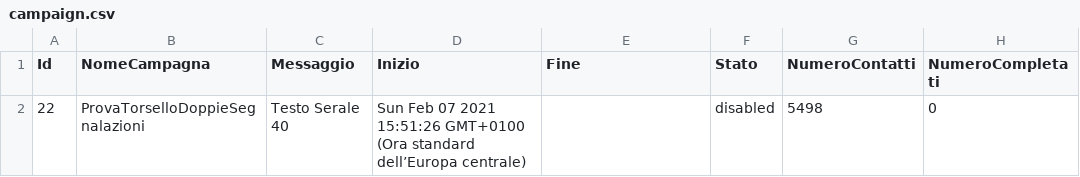
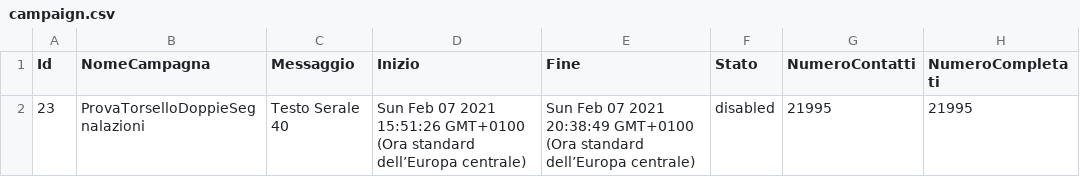
Before and after one commit to giovannitorsello/BroadcastMessageAdvertising, a CSV file: cache/campaign.csv, drawn as a sheet.

```diff
--- a/cache/campaign.csv
+++ b/cache/campaign.csv
@@ -1,2 +1,2 @@
 Id;NomeCampagna;Messaggio;Inizio;Fine;Stato;NumeroContatti;NumeroCompletati
-22;ProvaTorselloDoppieSegnalazioni;Testo Serale 40;Sun Feb 07 2021 15:51:26 GMT+0100 (Ora standard dell’Europa centrale);;disabled;5498;0
+23;ProvaTorselloDoppieSegnalazioni;Testo Serale 40;Sun Feb 07 2021 15:51:26 GMT+0100 (Ora standard dell’Europa centrale);Sun Feb 07 2021 20:38:49 GMT+0100 (Ora standard dell’Europa centrale);disabled;21995;21995
```
Also changed, not shown: 8 other files.
